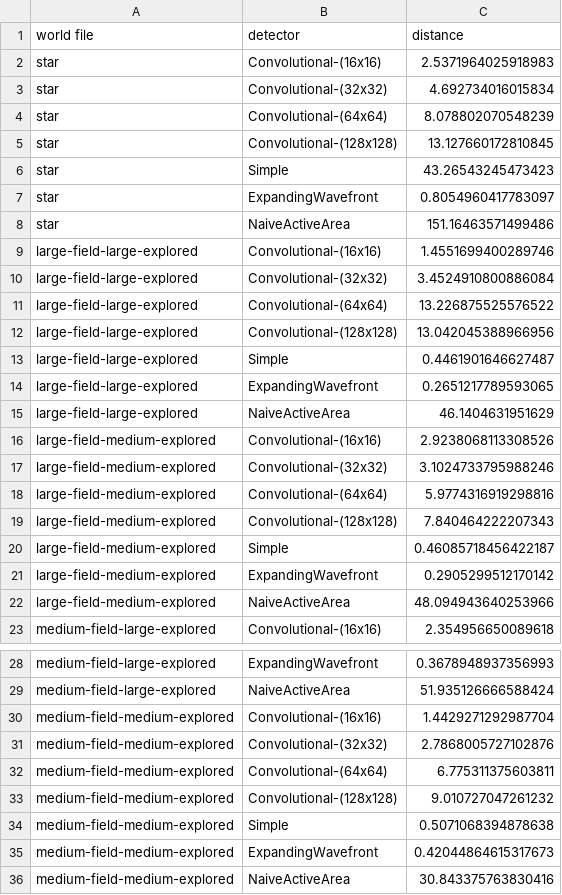
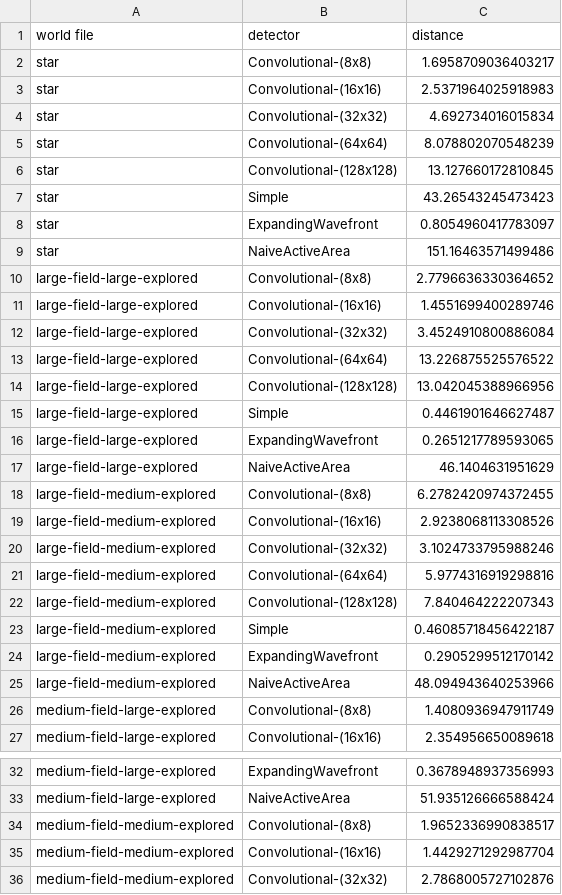
Before and after one commit to DIRECTLab/convolutional-frontier-detection, a CSV file: results/accuracy.csv, drawn as a sheet; only a part is shown, gaps mark what is left out; the shorter side is filled out with more unchanged rows; the diff names each change by its address in the sheet, - before the commit and + after, or states it on an @@ line.

Commit message:
ran accuracy on 8x8

```diff
--- a/results/accuracy.csv
+++ b/results/accuracy.csv
+row 2: star | Convolutional-(8x8) | 1.6958709036403217
+row 10: large-field-large-explored | Convolutional-(8x8) | 2.7796636330364652
+row 18: large-field-medium-explored | Convolutional-(8x8) | 6.2782420974372455
+row 26: medium-field-large-explored | Convolutional-(8x8) | 1.4080936947911749
+row 34: medium-field-medium-explored | Convolutional-(8x8) | 1.9652336990838517
```
Also changed, not shown: 9 other files.
